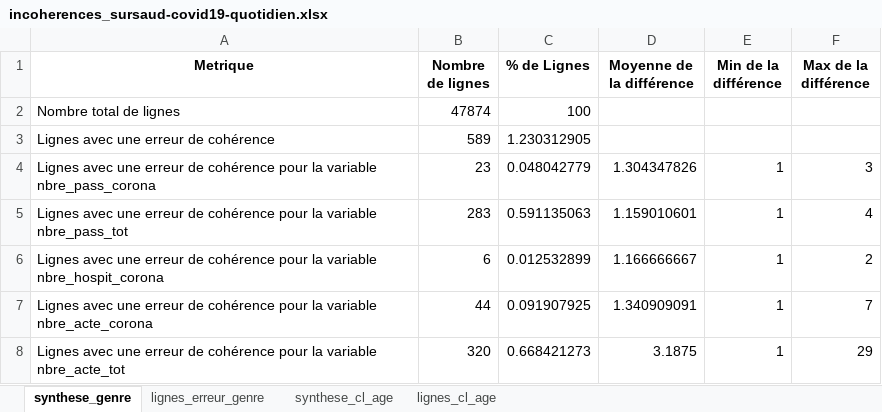
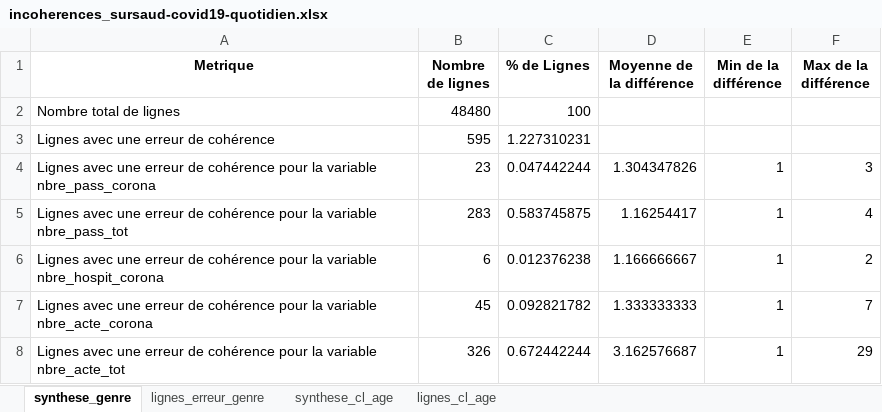
Before and after one commit to KimMontalibet/data_covid, an Excel workbook: src/output/incoherences_sursaud-covid19-quotidien.xlsx, sheet synthese_genre, drawn as a sheet; values as stored, in another font and other column widths than the file's, no borders; the diff names each change by its address in the sheet, - before the commit and + after, or states it on an @@ line.

```diff
--- a/src/output/incoherences_sursaud-covid19-quotidien.xlsx (sheet synthese_genre)
+++ b/src/output/incoherences_sursaud-covid19-quotidien.xlsx (sheet synthese_genre)
-B2 (Nombre de lignes): 47874
+B2 (Nombre de lignes): 48480
-B3 (Nombre de lignes): 589
+B3 (Nombre de lignes): 595
-C3 (% de Lignes): 1.230312905
+C3 (% de Lignes): 1.227310231
-C4 (% de Lignes): 0.048042779
+C4 (% de Lignes): 0.047442244
-C5 (% de Lignes): 0.591135063
+C5 (% de Lignes): 0.583745875
-D5 (Moyenne de la différence): 1.159010601
+D5 (Moyenne de la différence): 1.16254417
-C6 (% de Lignes): 0.012532899
+C6 (% de Lignes): 0.012376238
-B7 (Nombre de lignes): 44
+B7 (Nombre de lignes): 45
-C7 (% de Lignes): 0.091907925
+C7 (% de Lignes): 0.092821782
-D7 (Moyenne de la différence): 1.340909091
+D7 (Moyenne de la différence): 1.333333333
-B8 (Nombre de lignes): 320
+B8 (Nombre de lignes): 326
-C8 (% de Lignes): 0.668421273
+C8 (% de Lignes): 0.672442244
-D8 (Moyenne de la différence): 3.1875
+D8 (Moyenne de la différence): 3.162576687
```
Also changed, not shown: sheet lignes_cl_age, sheet lignes_erreur_genre, sheet synthese_cl_age, src/output/incoherences_donnees-hospitalieres-covid19.xlsx, src/output/incoherences_donnees-hospitalieres-etablissements-covid19.xlsx, 4 other files.
